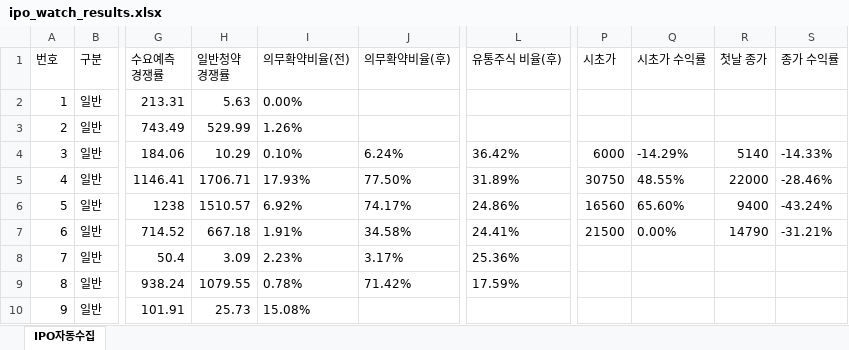
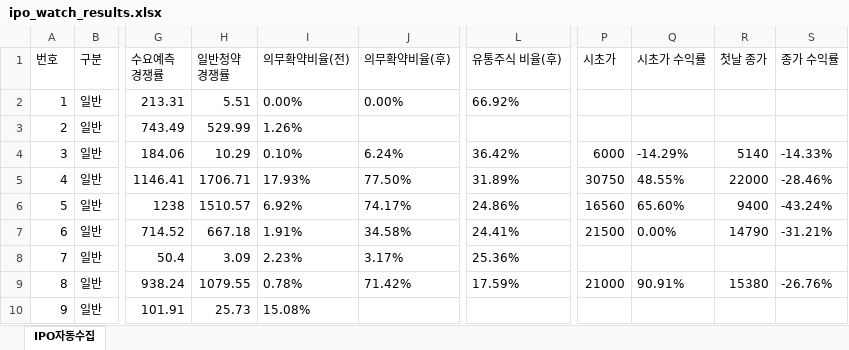
Before and after one commit to khiro37/IPO, an Excel workbook: ipo_watch_results.xlsx, sheet IPO자동수집, drawn as a sheet; only a part is shown, gaps mark what is left out; values as stored, in another font and other column widths than the file's, no borders; the diff names each change by its address in the sheet, - before the commit and + after, or states it on an @@ line.

```diff
--- a/ipo_watch_results.xlsx (sheet IPO자동수집)
+++ b/ipo_watch_results.xlsx (sheet IPO자동수집)
-H2 (일반청약 경쟁률): 5.63
+H2 (일반청약 경쟁률): 5.51
-J2 (의무확약비율(후)): (empty)
+J2 (의무확약비율(후)): 0.00%
-L2 (유통주식 비율(후)): (empty)
+L2 (유통주식 비율(후)): 66.92%
-P9 (시초가): (empty)
+P9 (시초가): 21000
-Q9 (시초가 수익률): (empty)
+Q9 (시초가 수익률): 90.91%
-R9 (첫날 종가): (empty)
+R9 (첫날 종가): 15380
-S9 (종가 수익률): (empty)
+S9 (종가 수익률): -26.76%
```
Also changed, not shown: 2 other files.
